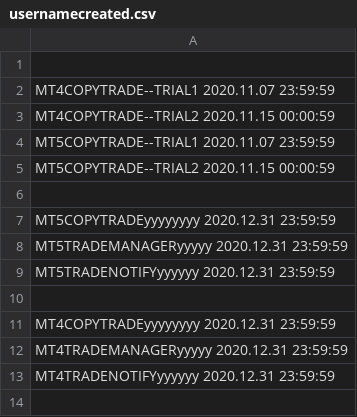
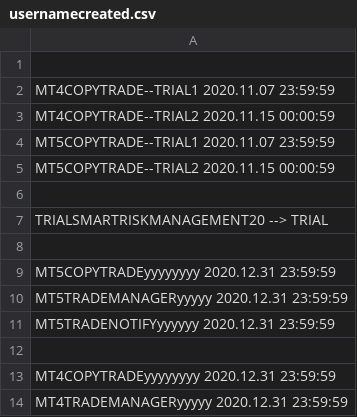
Before and after one commit to infotechniques/infotechniques.github.io, a CSV file: usernamecreated.csv, drawn as a sheet; only a part is shown; the shorter side is filled out with more unchanged rows; the diff names each change by its address in the sheet, - before the commit and + after, or states it on an @@ line.

Commit message:
Update usernamecreated.csv

```diff
--- a/usernamecreated.csv
+++ b/usernamecreated.csv
+row 7: TRIALSMARTRISKMANAGEMENT20 --> TRIAL
+row 8: (empty)
```
